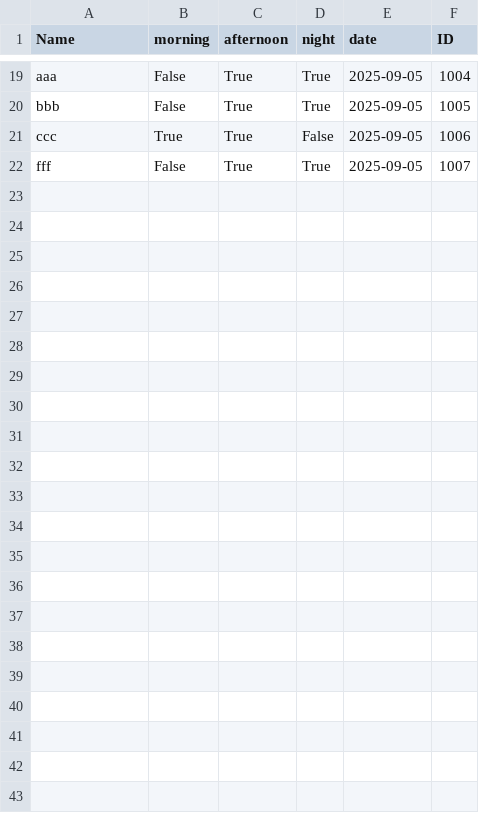
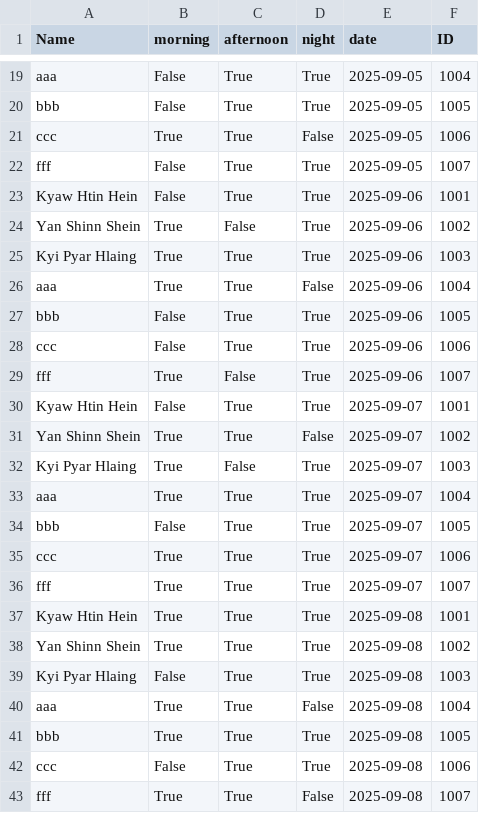
Before and after one commit to Kyawhtin21501/CCC_project, a CSV file: data/shift_preferences.csv, drawn as a sheet; only a part is shown, gaps mark what is left out; the diff names each change by its address in the sheet, - before the commit and + after, or states it on an @@ line.

```diff
--- a/data/shift_preferences.csv
+++ b/data/shift_preferences.csv
+row 23: Kyaw Htin Hein | False | True | True | 2025-09-06 | 1001
+row 24: Yan Shinn Shein | True | False | True | 2025-09-06 | 1002
+row 25: Kyi Pyar Hlaing | True | True | True | 2025-09-06 | 1003
+row 26: aaa | True | True | False | 2025-09-06 | 1004
+row 27: bbb | False | True | True | 2025-09-06 | 1005
+row 28: ccc | False | True | True | 2025-09-06 | 1006
+row 29: fff | True | False | True | 2025-09-06 | 1007
+row 30: Kyaw Htin Hein | False | True | True | 2025-09-07 | 1001
+row 31: Yan Shinn Shein | True | True | False | 2025-09-07 | 1002
+row 32: Kyi Pyar Hlaing | True | False | True | 2025-09-07 | 1003
+row 33: aaa | True | True | True | 2025-09-07 | 1004
+row 34: bbb | False | True | True | 2025-09-07 | 1005
+row 35: ccc | True | True | True | 2025-09-07 | 1006
+row 36: fff | True | True | True | 2025-09-07 | 1007
+row 37: Kyaw Htin Hein | True | True | True | 2025-09-08 | 1001
+row 38: Yan Shinn Shein | True | True | True | 2025-09-08 | 1002
+row 39: Kyi Pyar Hlaing | False | True | True | 2025-09-08 | 1003
+row 40: aaa | True | True | False | 2025-09-08 | 1004
+row 41: bbb | True | True | True | 2025-09-08 | 1005
+row 42: ccc | False | True | True | 2025-09-08 | 1006
+row 43: fff | True | True | False | 2025-09-08 | 1007
```
Also changed, not shown: 9 other files.
